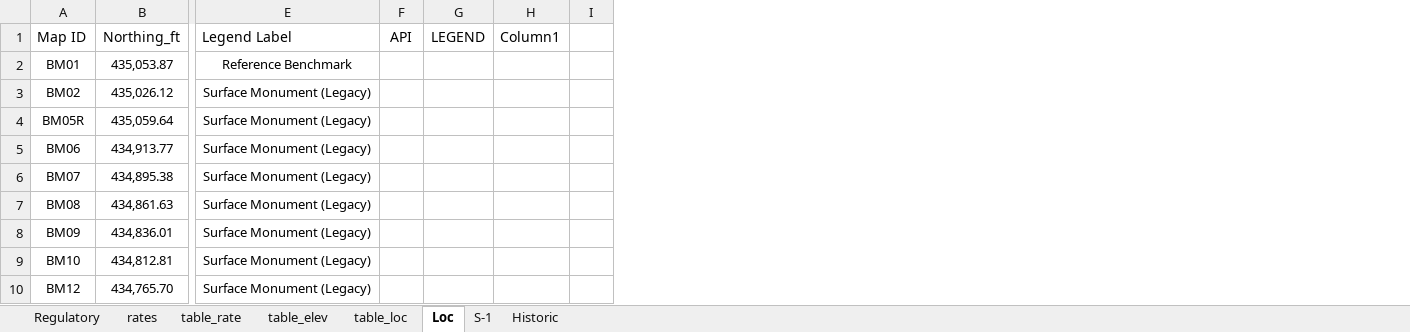
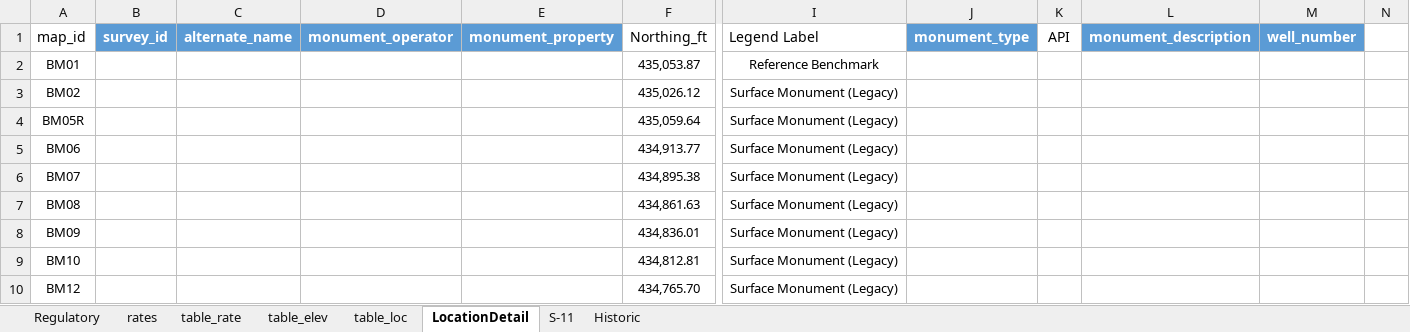
Before and after one commit to b-lampe/subsidence, an Excel workbook: data/_SurveySummary.xlsx, sheet LocationDetail, drawn as a sheet; only a part is shown, gaps mark what is left out; values as stored, in another font and other column widths than the file's, no borders; table styles not drawn; removed rows and columns are numbered as before the commit, all else as after; the diff names each change by its address in the sheet, - before the commit and + after, or states it on an @@ line.

```diff
--- a/data/_SurveySummary.xlsx (sheet LocationDetail)
+++ b/data/_SurveySummary.xlsx (sheet LocationDetail)
-sheet tab: Loc
+sheet tab: LocationDetail
-sheet tab: S-1
+sheet tab: S-11
+column B (survey_id), empty
+column C (alternate_name), empty
+column D (monument_operator), empty
+column E (monument_property), empty
+column J (monument_type), empty
-column G (LEGEND), empty
-column H (Column1), empty
+column L (monument_description), empty
+column M (well_number), empty
-A1: Map ID
+A1: map_id
```
Also changed, not shown: sheet table_loc, sheet S-11, sheet table_elev, formulas that keep their value.
